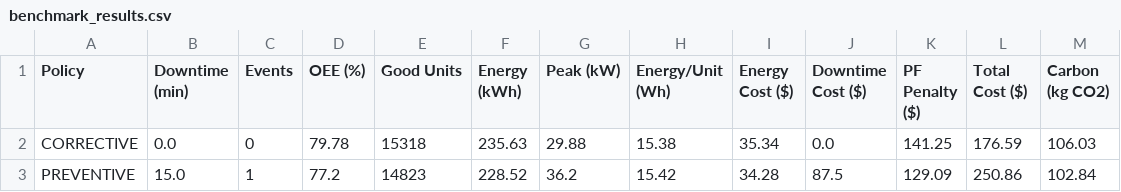
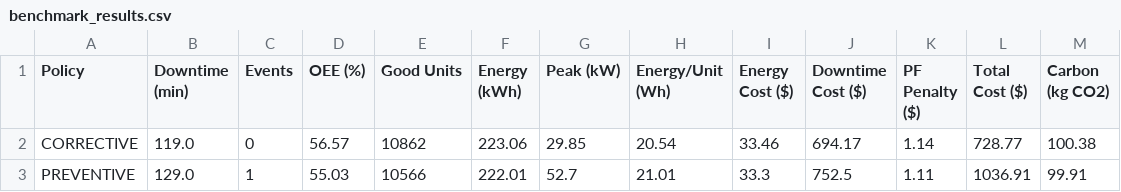
Before and after one commit to mohamedkhedr6412-cpu/PRIME-Factory, a CSV file: exports/benchmark_results.csv, drawn as a sheet; only a part is shown; the diff covers the shown part only.

```diff
--- a/exports/benchmark_results.csv
+++ b/exports/benchmark_results.csv
@@ -1,3 +1,3 @@
 Policy,Downtime (min),Events,OEE (%),Good Units,Energy (kWh),Peak (kW),Energy/Unit (Wh),Energy Cost ($),Downtime Cost ($),PF Penalty ($),Total Cost ($),Carbon (kg CO2)
-CORRECTIVE,0.0,0,79.78,15318,235.63,29.88,15.38,35.34,0.0,141.25,176.59,106.03
-PREVENTIVE,15.0,1,77.2,14823,228.52,36.2,15.42,34.28,87.5,129.09,250.86,102.84
+CORRECTIVE,119.0,0,56.57,10862,223.06,29.85,20.54,33.46,694.17,1.14,728.77,100.38
+PREVENTIVE,129.0,1,55.03,10566,222.01,52.7,21.01,33.3,752.5,1.11,1036.91,99.91
```
Also changed, not shown: 24 edited cells elsewhere in this file, exports/ablation_results.csv, 15 other files.
